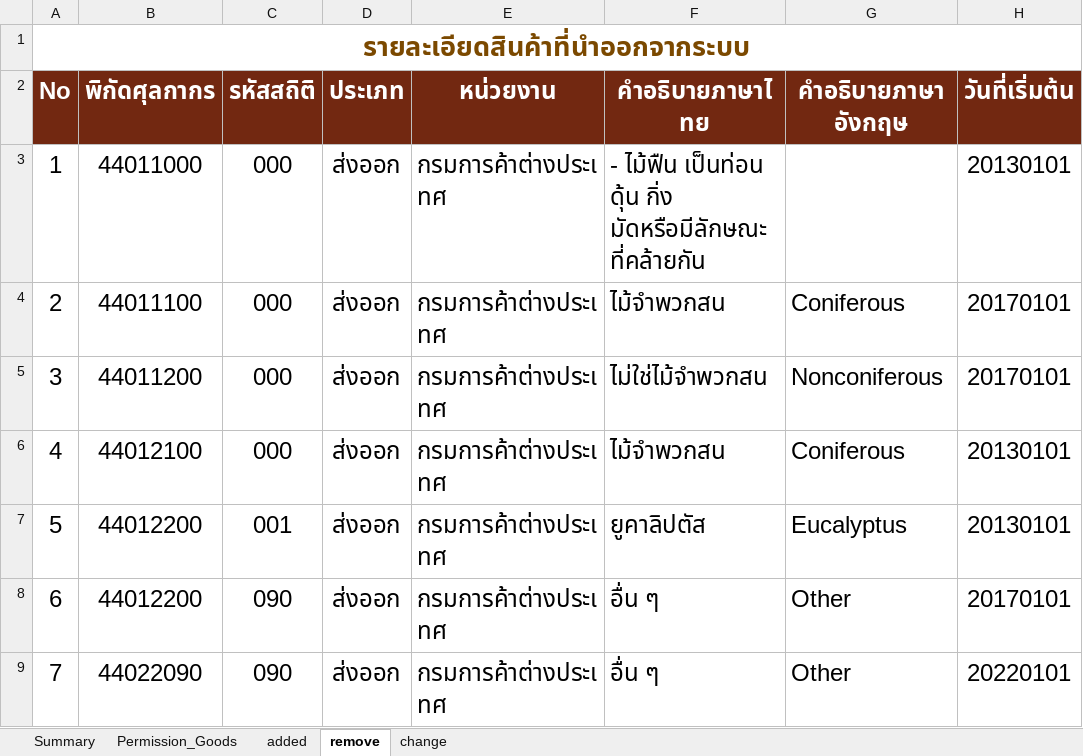
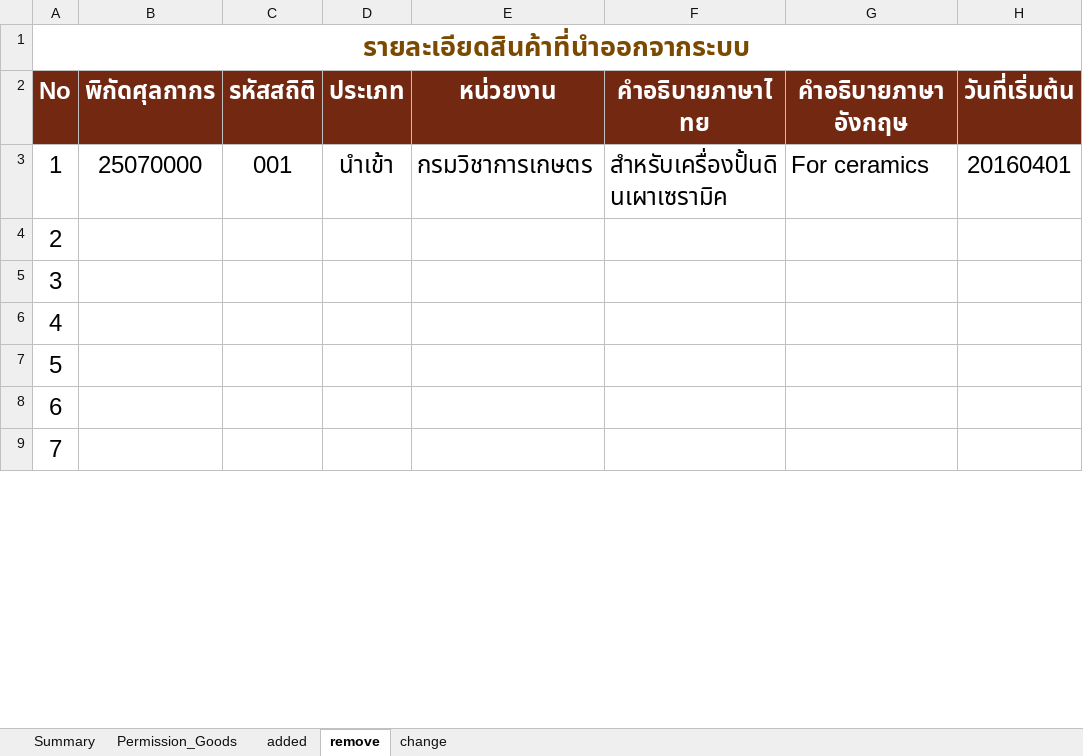
Before and after one commit to ecs-support/contents, an Excel workbook: reference/static/files/permission_goods.xlsx, sheet remove, drawn as a sheet; only a part is shown; values as stored, in another font and other column widths than the file's, no borders; the diff covers the shown part only; the diff names each change by its address in the sheet, - before the commit and + after, or states it on an @@ line.

```diff
--- a/reference/static/files/permission_goods.xlsx (sheet remove)
+++ b/reference/static/files/permission_goods.xlsx (sheet remove)
-B3 (พิกัดศุลกากร): 44011000
+B3 (พิกัดศุลกากร): 25070000
-C3 (รหัสสถิติ): 000
+C3 (รหัสสถิติ): 001
-D3 (ประเภท): ส่งออก
+D3 (ประเภท): นำเข้า
-E3 (หน่วยงาน): กรมการค้าต่างประเทศ
+E3 (หน่วยงาน): กรมวิชาการเกษตร
-F3 (คำอธิบายภาษาไทย): - ไม้ฟืน เป็นท่อน ดุ้น กิ่ง มัดหรือมีลักษณะที่คล้ายกัน
+F3 (คำอธิบายภาษาไทย): สำหรับเครื่องปั้นดินเผาเซรามิค
-G3 (คำอธิบายภาษาอังกฤษ): (empty)
+G3 (คำอธิบายภาษาอังกฤษ): For ceramics
-H3 (วันที่เริ่มต้น): 20130101
+H3 (วันที่เริ่มต้น): 20160401
-B4 (พิกัดศุลกากร): 44011100
+B4 (พิกัดศุลกากร): (empty)
-C4:C6 (รหัสสถิติ): 000
+C4:C6 (รหัสสถิติ): (empty)
-D4:D9 (ประเภท): ส่งออก
+D4:D9 (ประเภท): (empty)
-E4:E9 (หน่วยงาน): กรมการค้าต่างประเทศ
+E4:E9 (หน่วยงาน): (empty)
-F4 (คำอธิบายภาษาไทย): ไม้จำพวกสน
+F4 (คำอธิบายภาษาไทย): (empty)
-G4 (คำอธิบายภาษาอังกฤษ): Coniferous
+G4 (คำอธิบายภาษาอังกฤษ): (empty)
-H4:H5 (วันที่เริ่มต้น): 20170101
+H4:H5 (วันที่เริ่มต้น): (empty)
-B5 (พิกัดศุลกากร): 44011200
+B5 (พิกัดศุลกากร): (empty)
-F5 (คำอธิบายภาษาไทย): ไม่ใช่ไม้จำพวกสน
+F5 (คำอธิบายภาษาไทย): (empty)
-G5 (คำอธิบายภาษาอังกฤษ): Nonconiferous
+G5 (คำอธิบายภาษาอังกฤษ): (empty)
-B6 (พิกัดศุลกากร): 44012100
+B6 (พิกัดศุลกากร): (empty)
-F6 (คำอธิบายภาษาไทย): ไม้จำพวกสน
+F6 (คำอธิบายภาษาไทย): (empty)
-G6 (คำอธิบายภาษาอังกฤษ): Coniferous
+G6 (คำอธิบายภาษาอังกฤษ): (empty)
-H6:H7 (วันที่เริ่มต้น): 20130101
+H6:H7 (วันที่เริ่มต้น): (empty)
-B7:B8 (พิกัดศุลกากร): 44012200
+B7:B8 (พิกัดศุลกากร): (empty)
-C7 (รหัสสถิติ): 001
+C7 (รหัสสถิติ): (empty)
-F7 (คำอธิบายภาษาไทย): ยูคาลิปตัส
+F7 (คำอธิบายภาษาไทย): (empty)
-G7 (คำอธิบายภาษาอังกฤษ): Eucalyptus
+G7 (คำอธิบายภาษาอังกฤษ): (empty)
-C8:C9 (รหัสสถิติ): 090
+C8:C9 (รหัสสถิติ): (empty)
-F8:F9 (คำอธิบายภาษาไทย): อื่น ๆ
+F8:F9 (คำอธิบายภาษาไทย): (empty)
-G8:G9 (คำอธิบายภาษาอังกฤษ): Other
+G8:G9 (คำอธิบายภาษาอังกฤษ): (empty)
-H8 (วันที่เริ่มต้น): 20170101
+H8 (วันที่เริ่มต้น): (empty)
-B9 (พิกัดศุลกากร): 44022090
+B9 (พิกัดศุลกากร): (empty)
-H9 (วันที่เริ่มต้น): 20220101
+H9 (วันที่เริ่มต้น): (empty)
```
Also changed, not shown: 1106 edited cells elsewhere in this sheet, sheet Permission_Goods, sheet added, sheet Summary, charts or pictures, 2 other files.
